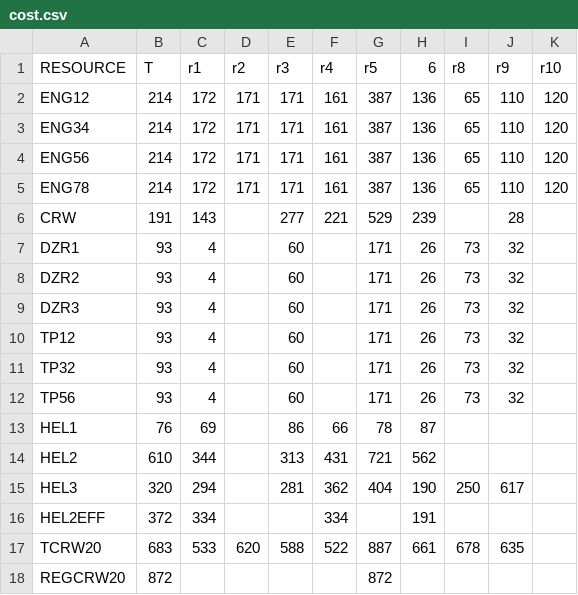
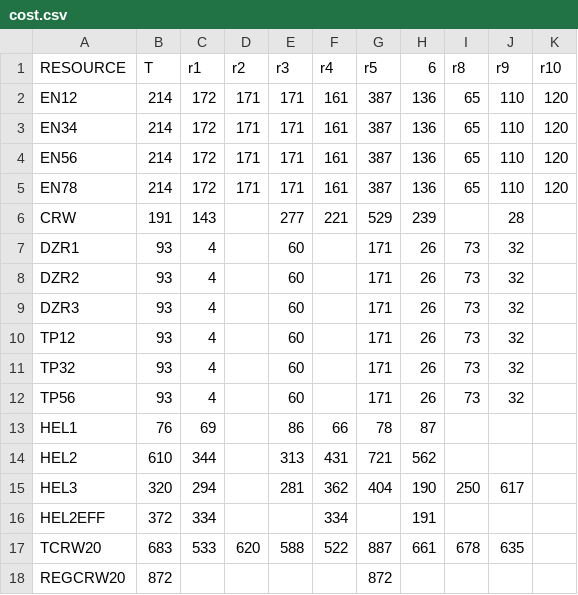
Before and after one commit to firelab/wfips-data, a CSV file: data/cost/cost.csv, drawn as a sheet.

Commit message:
fix types for engines

```diff
--- a/data/cost/cost.csv
+++ b/data/cost/cost.csv
@@ -1,6 +1,6 @@
 RESOURCE,T,r1,r2,r3,r4,r5,6,r8,r9,r10
-ENG12,214,172,171,171,161,387,136,65,110,120
-ENG34,214,172,171,171,161,387,136,65,110,120
-ENG56,214,172,171,171,161,387,136,65,110,120
-ENG78,214,172,171,171,161,387,136,65,110,120
+EN12,214,172,171,171,161,387,136,65,110,120
+EN34,214,172,171,171,161,387,136,65,110,120
+EN56,214,172,171,171,161,387,136,65,110,120
+EN78,214,172,171,171,161,387,136,65,110,120
 CRW,191,143,,277,221,529,239,,28,
```
